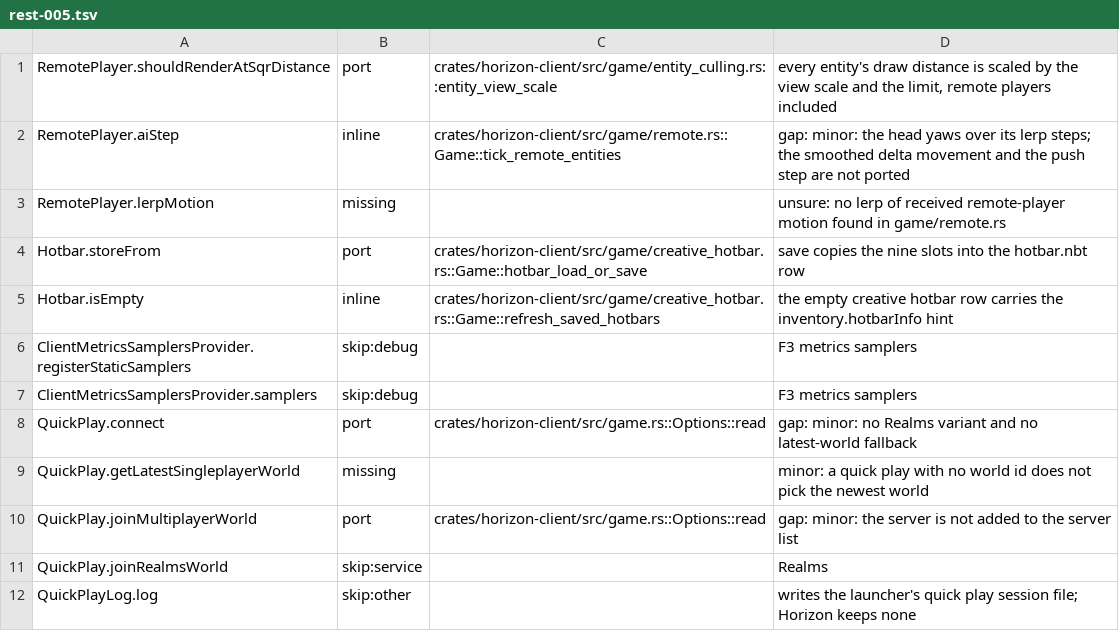
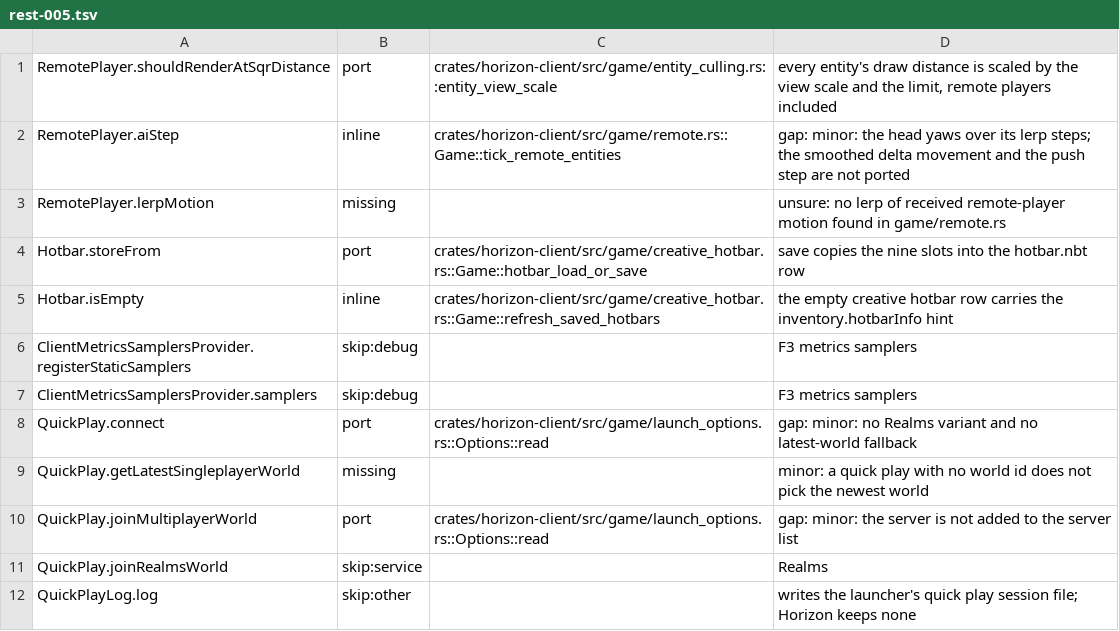
Before and after one commit to heyskylo/horizon-ios, a TSV file: tools/port_map/rest-005.tsv, drawn as a sheet; only a part is shown.

```diff
--- a/tools/port_map/rest-005.tsv
+++ b/tools/port_map/rest-005.tsv
@@ -7,5 +7,5 @@ ClientMetricsSamplersProvider.registerStaticSamplers	skip:debug		F3 metrics samp
 ClientMetricsSamplersProvider.samplers	skip:debug		F3 metrics samplers
-QuickPlay.connect	port	crates/horizon-client/src/game.rs::Options::read	gap: minor: no Realms variant and no latest-world fallback
+QuickPlay.connect	port	crates/horizon-client/src/game/launch_options.rs::Options::read	gap: minor: no Realms variant and no latest-world fallback
 QuickPlay.getLatestSingleplayerWorld	missing		minor: a quick play with no world id does not pick the newest world
-QuickPlay.joinMultiplayerWorld	port	crates/horizon-client/src/game.rs::Options::read	gap: minor: the server is not added to the server list
+QuickPlay.joinMultiplayerWorld	port	crates/horizon-client/src/game/launch_options.rs::Options::read	gap: minor: the server is not added to the server list
 QuickPlay.joinRealmsWorld	skip:service		Realms
```
Also changed, not shown: tools/port_map/rest-004.tsv, 3 other files.
